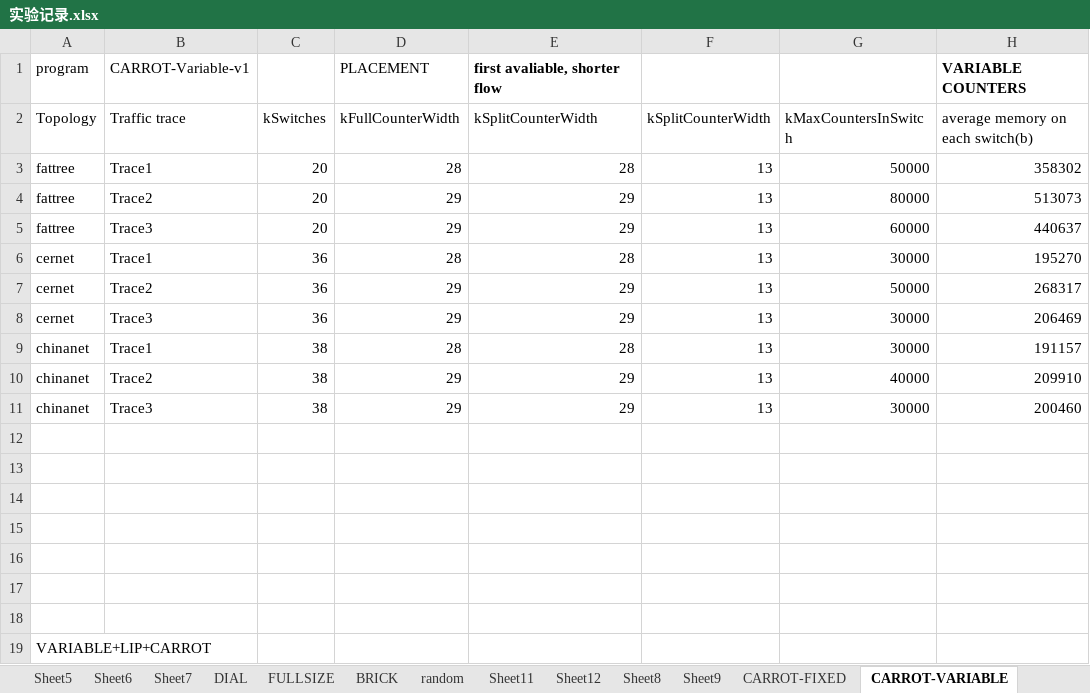
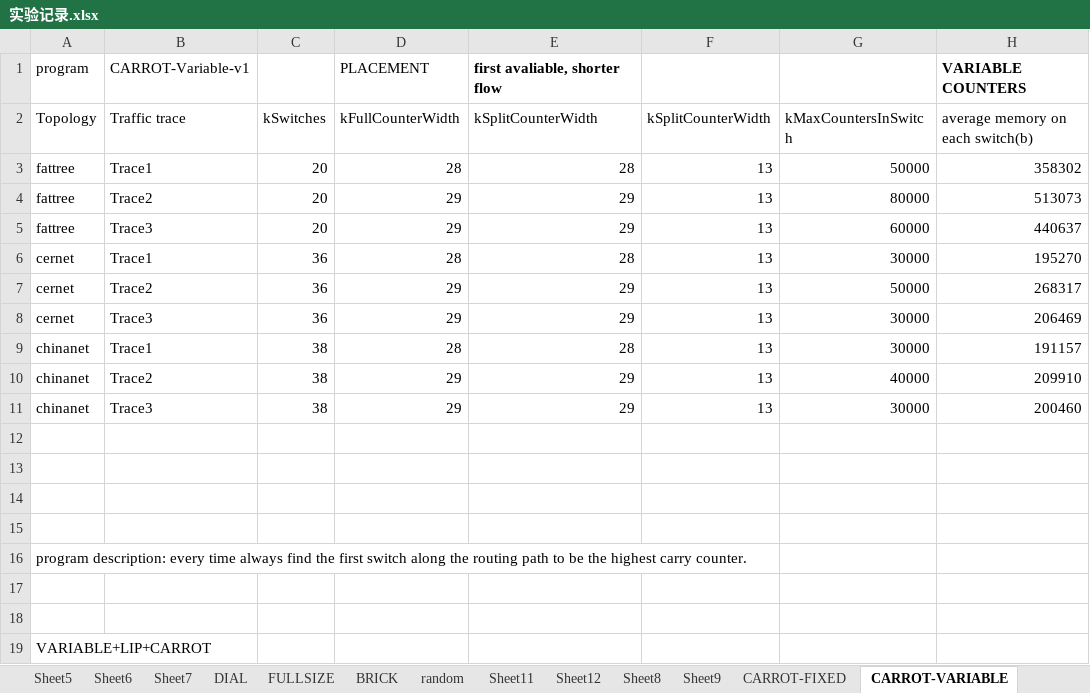
Before and after one commit to pengzheng1992/hello-world, an Excel workbook: CARROT/experiment/实验记录.xlsx, sheet CARROT-VARIABLE, drawn as a sheet; only a part is shown; values as stored, in another font and other column widths than the file's, no borders; the diff names each change by its address in the sheet, - before the commit and + after, or states it on an @@ line.

Commit message:
CARROT-v2, find the emptiest switch in the downstream

```diff
--- a/CARROT/experiment/实验记录.xlsx (sheet CARROT-VARIABLE)
+++ b/CARROT/experiment/实验记录.xlsx (sheet CARROT-VARIABLE)
-A16 (Topology): (empty)
+A16 (Topology): program description: every time always find the first switch along the routing path to be the highest carry counter.
```
Also changed, not shown: other sheet tabs, 30 other files.
